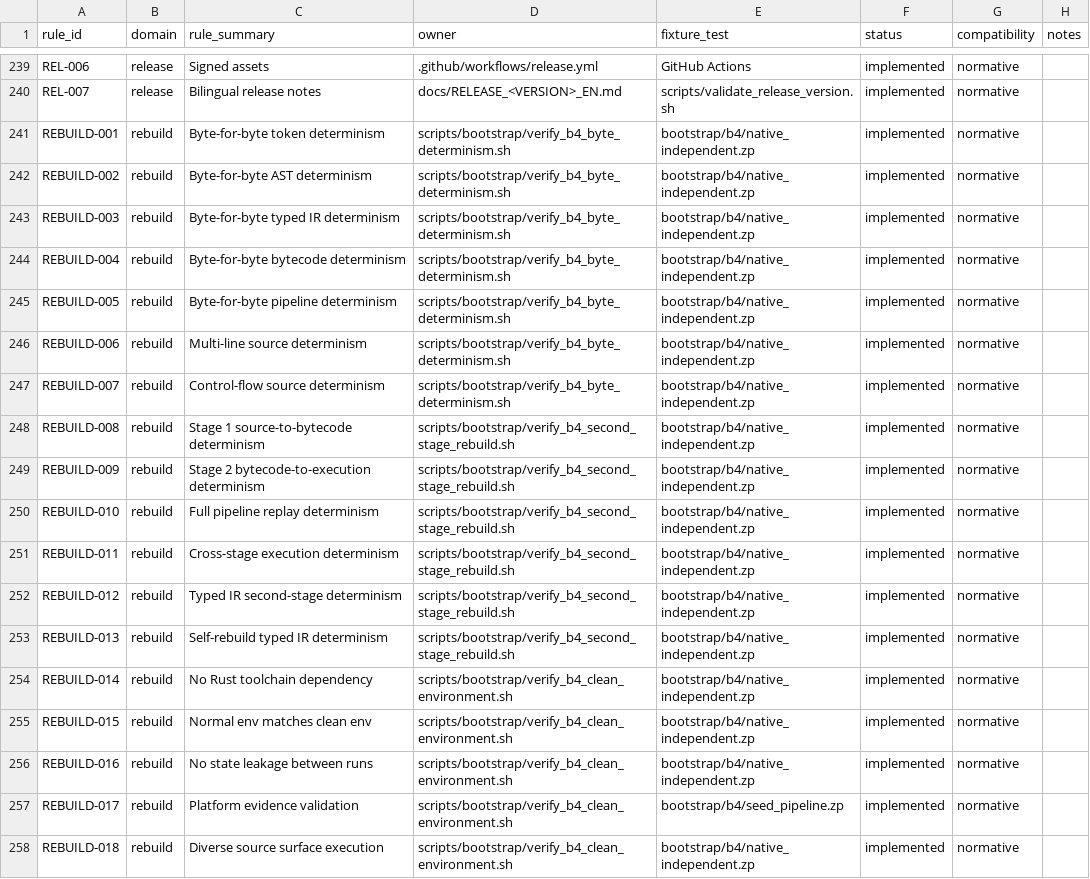
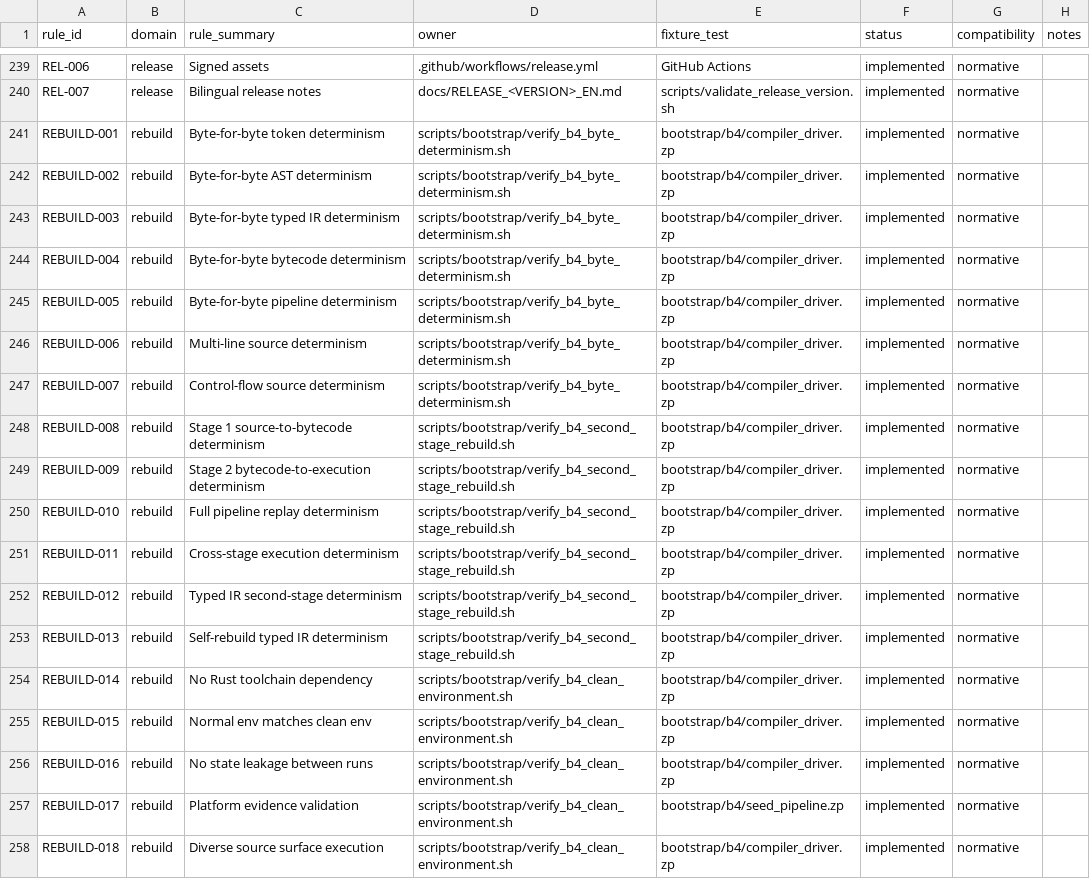
Before and after one commit to hidecard/zap, a TSV file: docs/LANGUAGE_OWNERSHIP_MATRIX.tsv, drawn as a sheet; only a part is shown, gaps mark what is left out.

Commit message:
docs(b4): update remaining native_independent.zp references to compiler_driver.zp

```diff
--- a/docs/LANGUAGE_OWNERSHIP_MATRIX.tsv
+++ b/docs/LANGUAGE_OWNERSHIP_MATRIX.tsv
@@ -240,19 +240,19 @@ REL-006	release	Signed assets	.github/workflows/release.yml	GitHub Actions	imple
 REL-007	release	Bilingual release notes	docs/RELEASE_<VERSION>_EN.md	scripts/validate_release_version.sh	implemented	normative	
-REBUILD-001	rebuild	Byte-for-byte token determinism	scripts/bootstrap/verify_b4_byte_determinism.sh	bootstrap/b4/native_independent.zp	implemented	normative	
-REBUILD-002	rebuild	Byte-for-byte AST determinism	scripts/bootstrap/verify_b4_byte_determinism.sh	bootstrap/b4/native_independent.zp	implemented	normative	
-REBUILD-003	rebuild	Byte-for-byte typed IR determinism	scripts/bootstrap/verify_b4_byte_determinism.sh	bootstrap/b4/native_independent.zp	implemented	normative	
-REBUILD-004	rebuild	Byte-for-byte bytecode determinism	scripts/bootstrap/verify_b4_byte_determinism.sh	bootstrap/b4/native_independent.zp	implemented	normative	
-REBUILD-005	rebuild	Byte-for-byte pipeline determinism	scripts/bootstrap/verify_b4_byte_determinism.sh	bootstrap/b4/native_independent.zp	implemented	normative	
-REBUILD-006	rebuild	Multi-line source determinism	scripts/bootstrap/verify_b4_byte_determinism.sh	bootstrap/b4/native_independent.zp	implemented	normative	
-REBUILD-007	rebuild	Control-flow source determinism	scripts/bootstrap/verify_b4_byte_determinism.sh	bootstrap/b4/native_independent.zp	implemented	normative	
-REBUILD-008	rebuild	Stage 1 source-to-bytecode determinism	scripts/bootstrap/verify_b4_second_stage_rebuild.sh	bootstrap/b4/native_independent.zp	implemented	normative	
-REBUILD-009	rebuild	Stage 2 bytecode-to-execution determinism	scripts/bootstrap/verify_b4_second_stage_rebuild.sh	bootstrap/b4/native_independent.zp	implemented	normative	
-REBUILD-010	rebuild	Full pipeline replay determinism	scripts/bootstrap/verify_b4_second_stage_rebuild.sh	bootstrap/b4/native_independent.zp	implemented	normative	
-REBUILD-011	rebuild	Cross-stage execution determinism	scripts/bootstrap/verify_b4_second_stage_rebuild.sh	bootstrap/b4/native_independent.zp	implemented	normative	
-REBUILD-012	rebuild	Typed IR second-stage determinism	scripts/bootstrap/verify_b4_second_stage_rebuild.sh	bootstrap/b4/native_independent.zp	implemented	normative	
-REBUILD-013	rebuild	Self-rebuild typed IR determinism	scripts/bootstrap/verify_b4_second_stage_rebuild.sh	bootstrap/b4/native_independent.zp	implemented	normative	
-REBUILD-014	rebuild	No Rust toolchain dependency	scripts/bootstrap/verify_b4_clean_environment.sh	bootstrap/b4/native_independent.zp	implemented	normative	
-REBUILD-015	rebuild	Normal env matches clean env	scripts/bootstrap/verify_b4_clean_environment.sh	bootstrap/b4/native_independent.zp	implemented	normative	
-REBUILD-016	rebuild	No state leakage between runs	scripts/bootstrap/verify_b4_clean_environment.sh	bootstrap/b4/native_independent.zp	implemented	normative	
+REBUILD-001	rebuild	Byte-for-byte token determinism	scripts/bootstrap/verify_b4_byte_determinism.sh	bootstrap/b4/compiler_driver.zp	implemented	normative	
+REBUILD-002	rebuild	Byte-for-byte AST determinism	scripts/bootstrap/verify_b4_byte_determinism.sh	bootstrap/b4/compiler_driver.zp	implemented	normative	
+REBUILD-003	rebuild	Byte-for-byte typed IR determinism	scripts/bootstrap/verify_b4_byte_determinism.sh	bootstrap/b4/compiler_driver.zp	implemented	normative	
+REBUILD-004	rebuild	Byte-for-byte bytecode determinism	scripts/bootstrap/verify_b4_byte_determinism.sh	bootstrap/b4/compiler_driver.zp	implemented	normative	
+REBUILD-005	rebuild	Byte-for-byte pipeline determinism	scripts/bootstrap/verify_b4_byte_determinism.sh	bootstrap/b4/compiler_driver.zp	implemented	normative	
+REBUILD-006	rebuild	Multi-line source determinism	scripts/bootstrap/verify_b4_byte_determinism.sh	bootstrap/b4/compiler_driver.zp	implemented	normative	
+REBUILD-007	rebuild	Control-flow source determinism	scripts/bootstrap/verify_b4_byte_determinism.sh	bootstrap/b4/compiler_driver.zp	implemented	normative	
+REBUILD-008	rebuild	Stage 1 source-to-bytecode determinism	scripts/bootstrap/verify_b4_second_stage_rebuild.sh	bootstrap/b4/compiler_driver.zp	implemented	normative	
+REBUILD-009	rebuild	Stage 2 bytecode-to-execution determinism	scripts/bootstrap/verify_b4_second_stage_rebuild.sh	bootstrap/b4/compiler_driver.zp	implemented	normative	
+REBUILD-010	rebuild	Full pipeline replay determinism	scripts/bootstrap/verify_b4_second_stage_rebuild.sh	bootstrap/b4/compiler_driver.zp	implemented	normative	
+REBUILD-011	rebuild	Cross-stage execution determinism	scripts/bootstrap/verify_b4_second_stage_rebuild.sh	bootstrap/b4/compiler_driver.zp	implemented	normative	
+REBUILD-012	rebuild	Typed IR second-stage determinism	scripts/bootstrap/verify_b4_second_stage_rebuild.sh	bootstrap/b4/compiler_driver.zp	implemented	normative	
+REBUILD-013	rebuild	Self-rebuild typed IR determinism	scripts/bootstrap/verify_b4_second_stage_rebuild.sh	bootstrap/b4/compiler_driver.zp	implemented	normative	
+REBUILD-014	rebuild	No Rust toolchain dependency	scripts/bootstrap/verify_b4_clean_environment.sh	bootstrap/b4/compiler_driver.zp	implemented	normative	
+REBUILD-015	rebuild	Normal env matches clean env	scripts/bootstrap/verify_b4_clean_environment.sh	bootstrap/b4/compiler_driver.zp	implemented	normative	
+REBUILD-016	rebuild	No state leakage between runs	scripts/bootstrap/verify_b4_clean_environment.sh	bootstrap/b4/compiler_driver.zp	implemented	normative	
 REBUILD-017	rebuild	Platform evidence validation	scripts/bootstrap/verify_b4_clean_environment.sh	bootstrap/b4/seed_pipeline.zp	implemented	normative	
-REBUILD-018	rebuild	Diverse source surface execution	scripts/bootstrap/verify_b4_clean_environment.sh	bootstrap/b4/native_independent.zp	implemented	normative	
+REBUILD-018	rebuild	Diverse source surface execution	scripts/bootstrap/verify_b4_clean_environment.sh	bootstrap/b4/compiler_driver.zp	implemented	normative	
```
Also changed, not shown: 6 other files.
